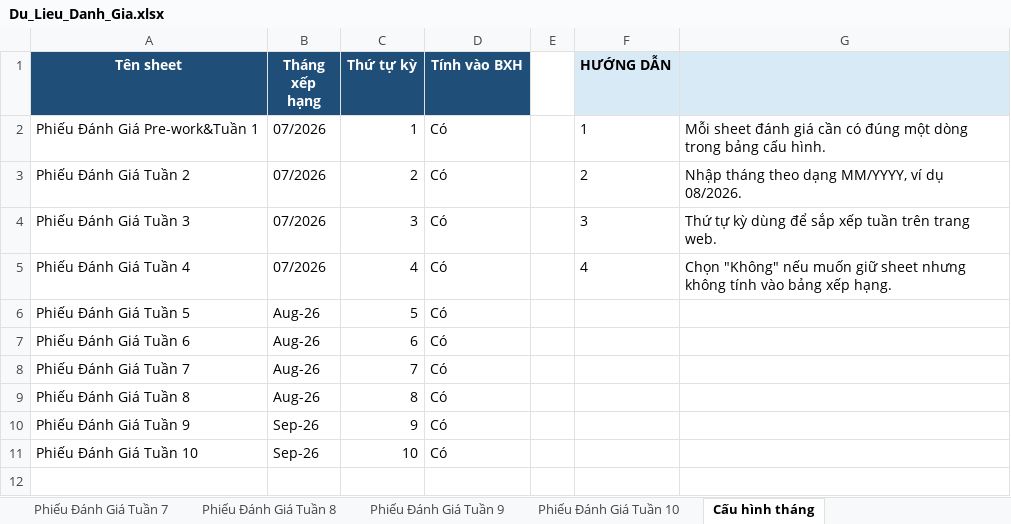
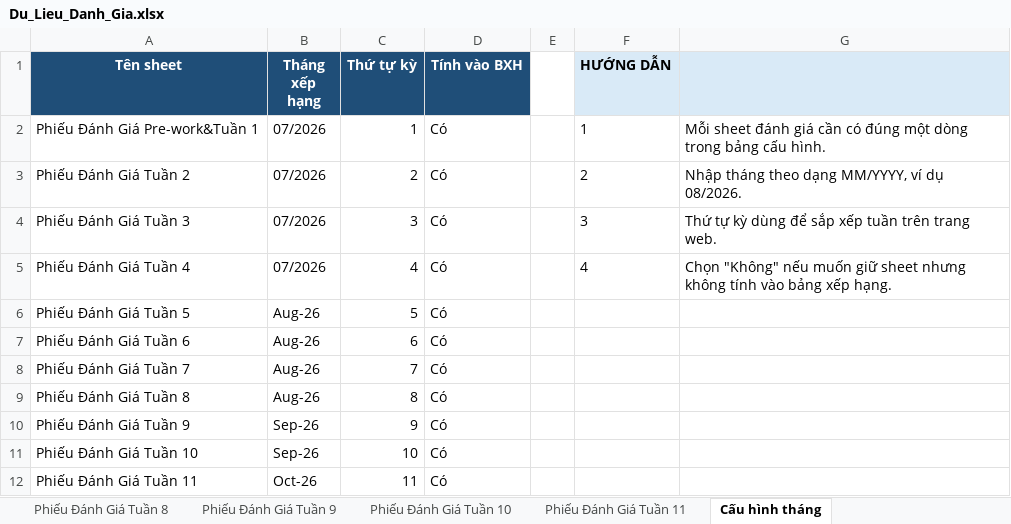
Before and after one commit to nmh21102003-a11y/web-danh-gia-du-an, an Excel workbook: Du_Lieu_Danh_Gia.xlsx, sheet Cấu hình tháng, drawn as a sheet; values as stored, in another font and other column widths than the file's, no borders; table styles not drawn; the diff names each change by its address in the sheet, - before the commit and + after, or states it on an @@ line.

```diff
--- a/Du_Lieu_Danh_Gia.xlsx (sheet Cấu hình tháng)
+++ b/Du_Lieu_Danh_Gia.xlsx (sheet Cấu hình tháng)
+sheet tab: Phiếu Đánh Giá Tuần 11
+row 12: Phiếu Đánh Giá Tuần 11 | Oct-26 | 11 | Có
```
